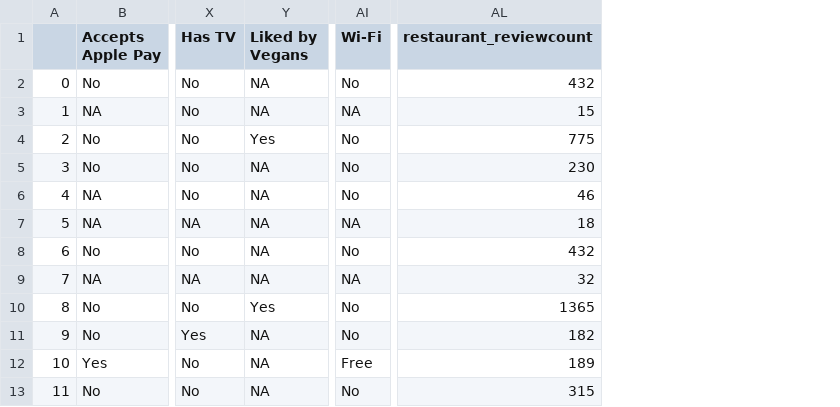
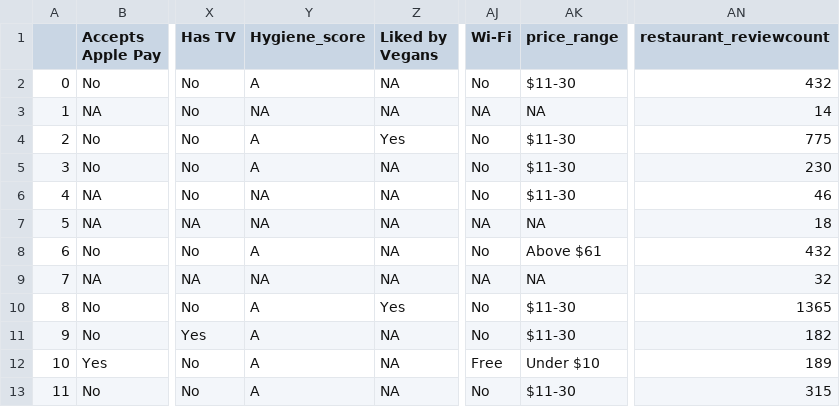
Before and after one commit to yeahgo/Are-you-hungry-team-13, a CSV file: sample.csv, drawn as a sheet; only a part is shown, gaps mark what is left out; addresses are those after the commit; the diff names each change by its address in the sheet, - before the commit and + after, or states it on an @@ line.

Commit message:
modified scrape function
Add price range and hygiene features to scrape

```diff
--- a/sample.csv
+++ b/sample.csv
+column Y (Hygiene_score), rows 2-13: A | NA | A | A | NA | NA | A | NA | A | A | A | A
+column AK (price_range), rows 2-13: $11-30 | NA | $11-30 | $11-30 | $11-30 | NA | Above $61 | NA | $11-30 | $11-30 | Under $10 | $11-30
-AN3 (restaurant_reviewcount): 15
+AN3 (restaurant_reviewcount): 14
```
Also changed, not shown: 1 other file.
